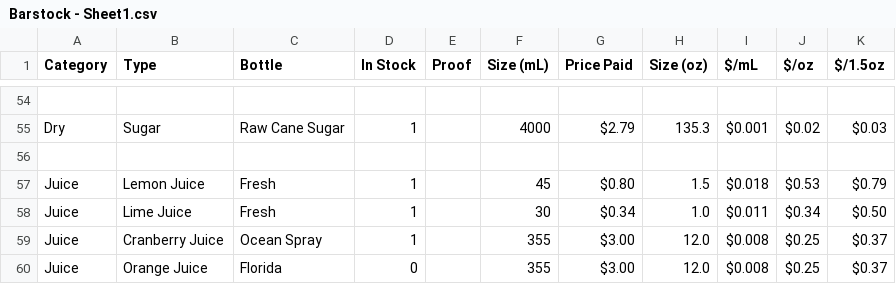
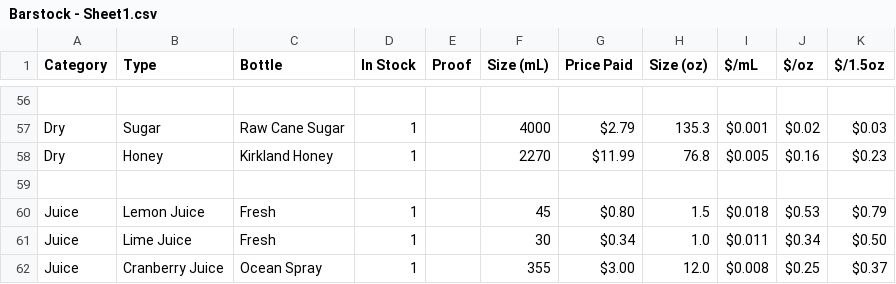
Before and after one commit to twschum/mix-mind, a CSV file: Barstock - Sheet1.csv, drawn as a sheet; only a part is shown, gaps mark what is left out; the shorter side is filled out with more unchanged rows; the diff covers the shown part only; the diff names each change by its address in the sheet, - before the commit and + after, or states it on an @@ line.

```diff
--- a/Barstock - Sheet1.csv
+++ b/Barstock - Sheet1.csv
+row 58: Dry | Honey | Kirkland Honey | 1 |  | 2270 | $11.99 | 76.8 | $0.005 | $0.16 | $0.23
```
Also changed, not shown: 8 added rows, 3 removed rows and 7 edited cells elsewhere in this file.
